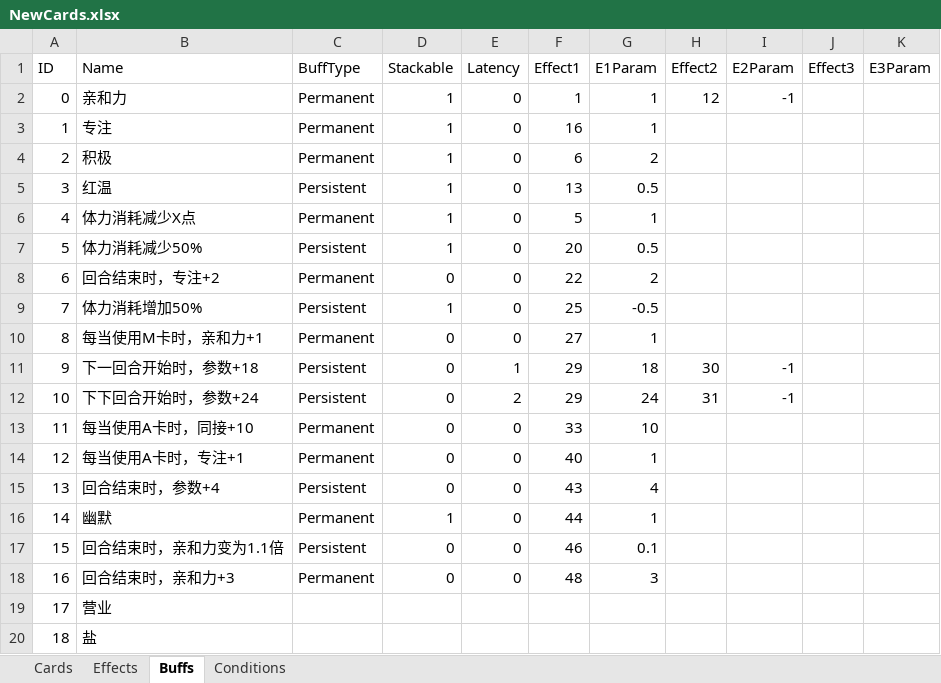
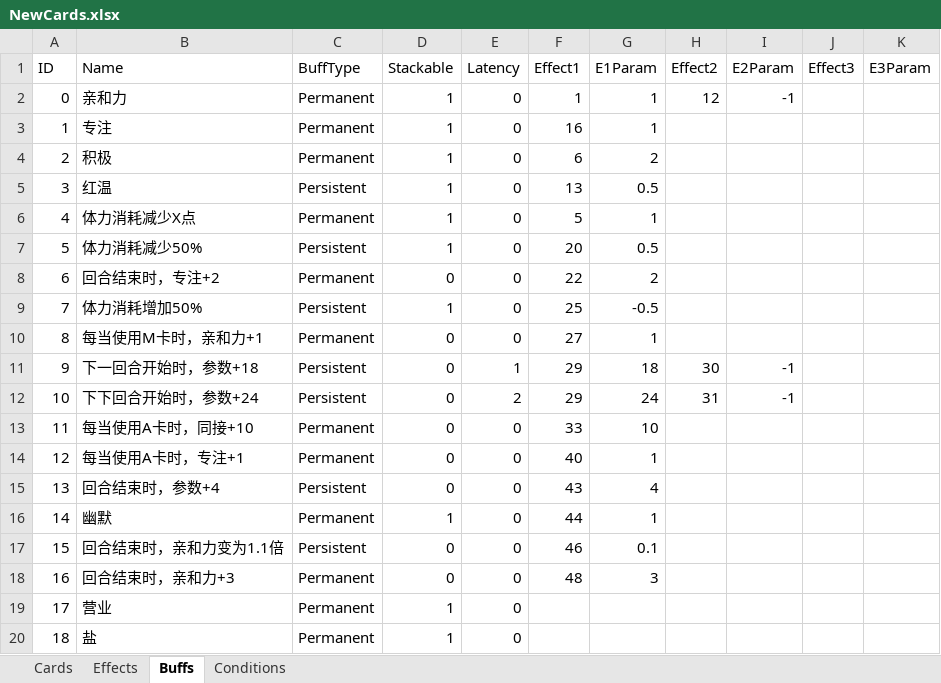
Before and after one commit to MHProtein/VTuberSim, an Excel workbook: Assets/Resources/Configurations/NewCards.xlsx, sheet Buffs, drawn as a sheet; values as stored, in another font and other column widths than the file's, no borders; the diff names each change by its address in the sheet, - before the commit and + after, or states it on an @@ line.

```diff
--- a/Assets/Resources/Configurations/NewCards.xlsx (sheet Buffs)
+++ b/Assets/Resources/Configurations/NewCards.xlsx (sheet Buffs)
-C19:C20 (BuffType): (empty)
+C19:C20 (BuffType): Permanent
-D19:D20 (Stackable): (empty)
+D19:D20 (Stackable): 1
-E19:E20 (Latency): (empty)
+E19:E20 (Latency): 0
```
Also changed, not shown: sheet Effects, 3 other files.
